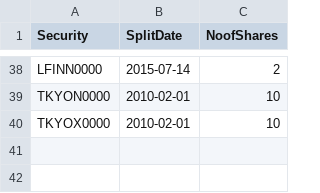
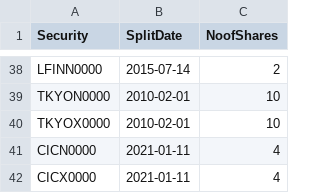
Before and after one commit to dratnadiwakara/fin4820, a CSV file: splits.csv, drawn as a sheet; only a part is shown, gaps mark what is left out.

Commit message:
Update splits.csv

```diff
--- a/splits.csv
+++ b/splits.csv
@@ -40 +40,3 @@
 "TKYOX0000",2010-02-01,10
+"CICN0000",2021-01-11,4
+"CICX0000",2021-01-11,4
```
